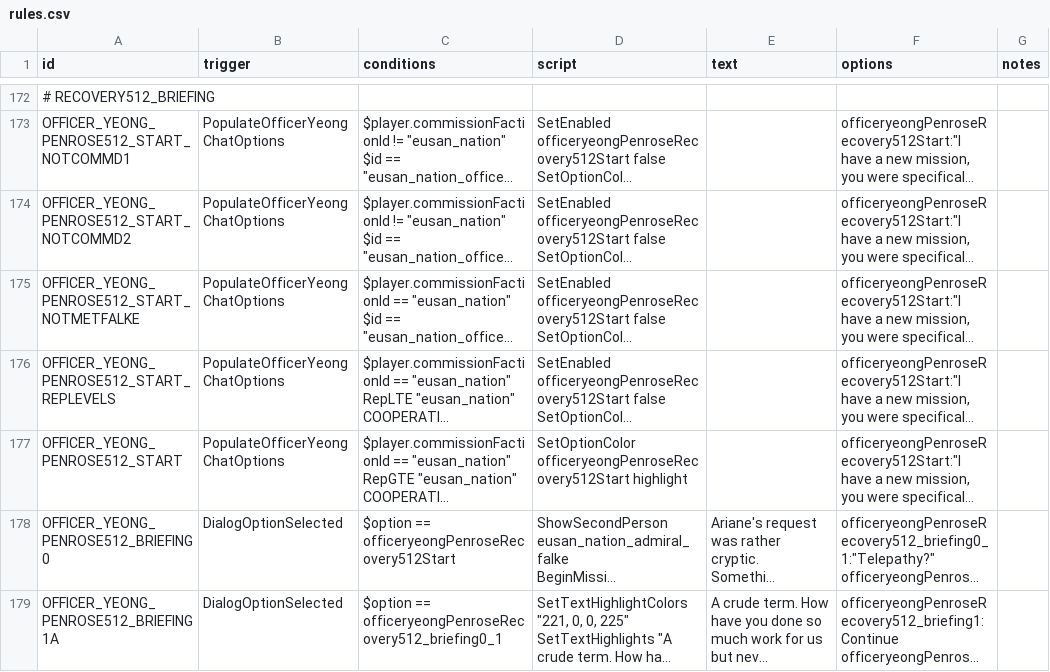
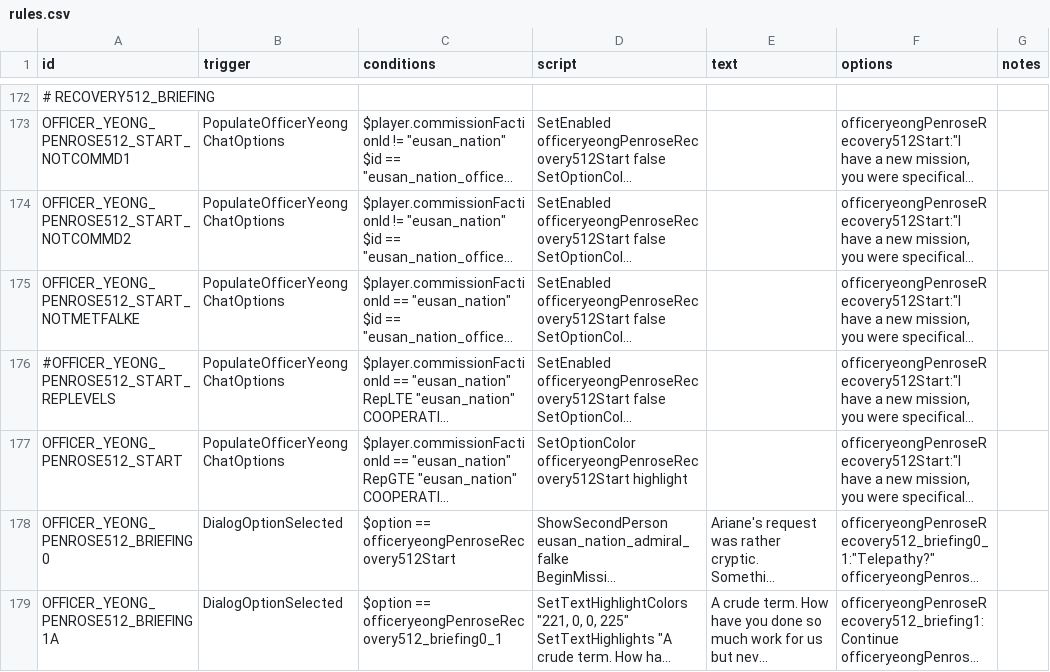
Before and after one commit to naslee2/SignalisMod, a CSV file: data/campaign/rules.csv, drawn as a sheet; only a part is shown, gaps mark what is left out; long unchanged cells end in …; the diff names each change by its address in the sheet, - before the commit and + after, or states it on an @@ line.

```diff
--- a/data/campaign/rules.csv
+++ b/data/campaign/rules.csv
-A176 (id): OFFICER_YEONG_PENROSE512_START_REPLEVELS
+A176 (id): #OFFICER_YEONG_PENROSE512_START_REPLEVELS
```
Also changed, not shown: data/weapons/weapon_data.csv, 10 other files.
